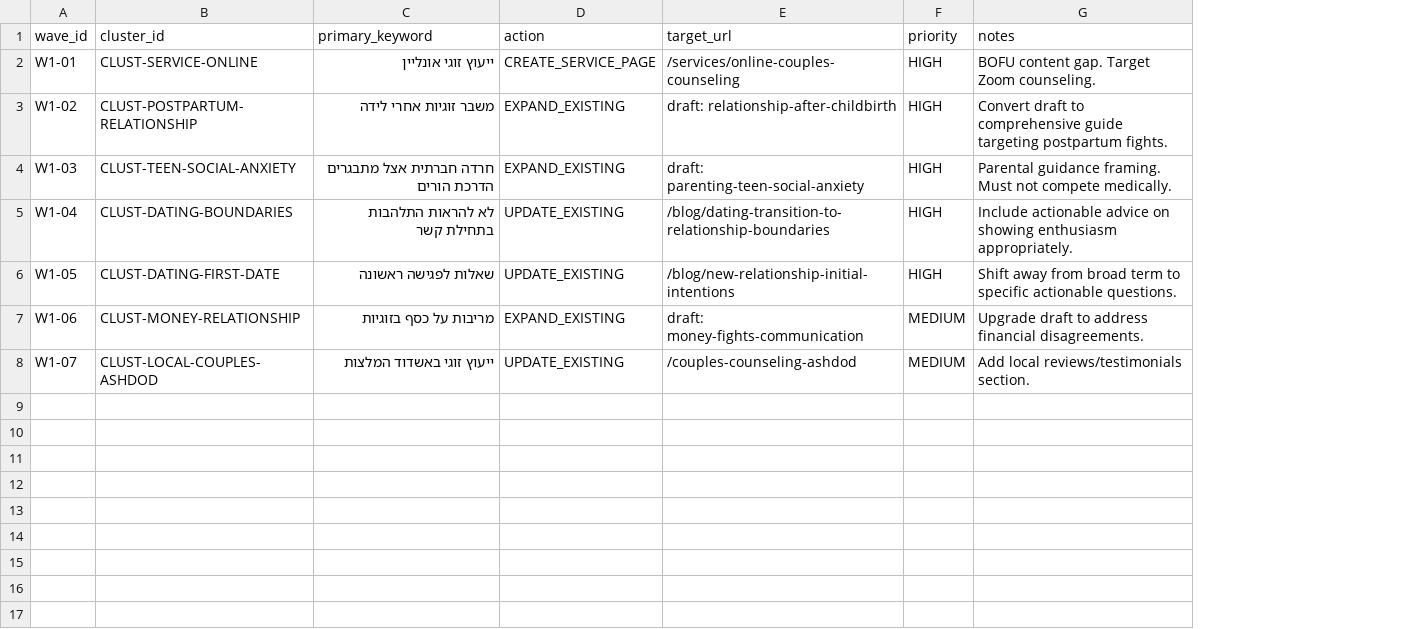
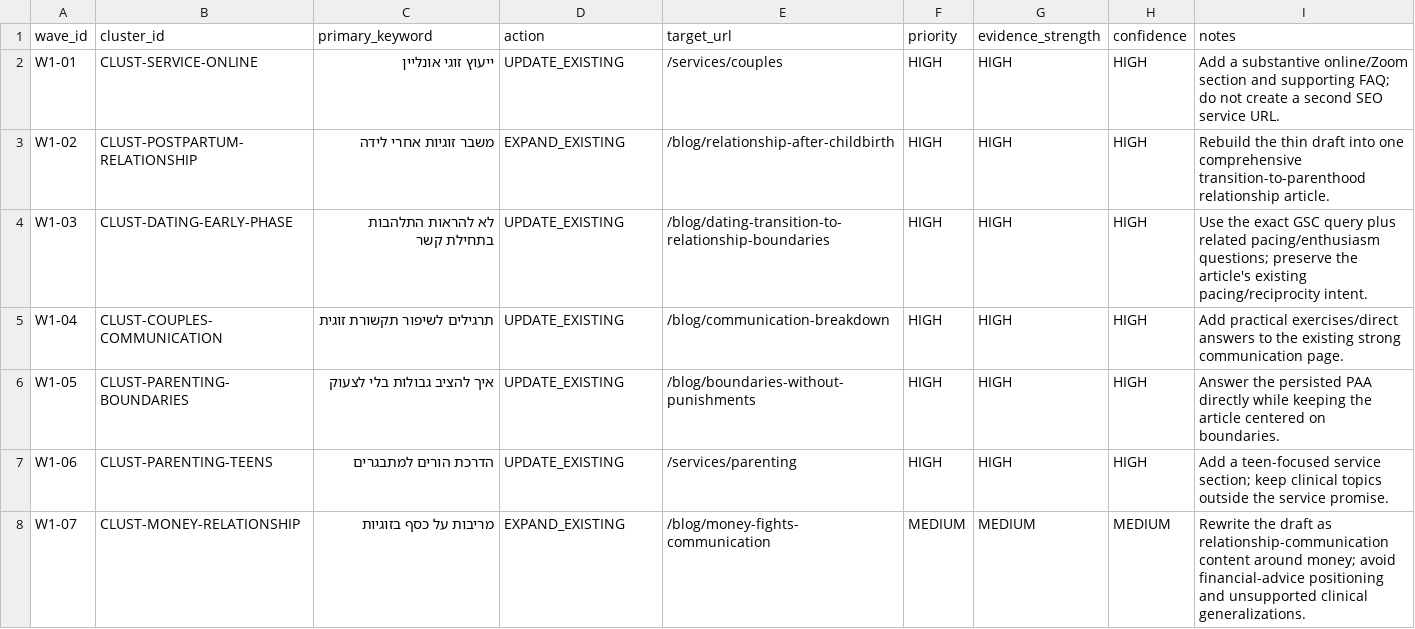
Before and after one commit to yanivsa/kesher-website, a CSV file: research/search-intelligence/wave1.csv, drawn as a sheet; addresses are those after the commit; the diff names each change by its address in the sheet, - before the commit and + after, or states it on an @@ line.

Commit message:
fix(seo): revise Wave 1 after phase 3 QA

```diff
--- a/research/search-intelligence/wave1.csv
+++ b/research/search-intelligence/wave1.csv
+column G (evidence_strength), rows 2-8: HIGH | HIGH | HIGH | HIGH | HIGH | HIGH | MEDIUM
+column H (confidence), rows 2-8: HIGH | HIGH | HIGH | HIGH | HIGH | HIGH | MEDIUM
-D2 (action): CREATE_SERVICE_PAGE
+D2 (action): UPDATE_EXISTING
-E2 (target_url): /services/online-couples-counseling
+E2 (target_url): /services/couples
-I2 (notes): BOFU content gap. Target Zoom counseling.
+I2 (notes): Add a substantive online/Zoom section and supporting FAQ; do not create a second SEO service URL.
-E3 (target_url): draft: relationship-after-childbirth
+E3 (target_url): /blog/relationship-after-childbirth
-I3 (notes): Convert draft to comprehensive guide targeting postpartum fights.
+I3 (notes): Rebuild the thin draft into one comprehensive transition-to-parenthood relationship article.
-B4 (cluster_id): CLUST-TEEN-SOCIAL-ANXIETY
+B4 (cluster_id): CLUST-DATING-EARLY-PHASE
-C4 (primary_keyword): חרדה חברתית אצל מתבגרים הדרכת הורים
+C4 (primary_keyword): לא להראות התלהבות בתחילת קשר
-D4 (action): EXPAND_EXISTING
+D4 (action): UPDATE_EXISTING
-E4 (target_url): draft: parenting-teen-social-anxiety
+E4 (target_url): /blog/dating-transition-to-relationship-boundaries
-I4 (notes): Parental guidance framing. Must not compete medically.
+I4 (notes): Use the exact GSC query plus related pacing/enthusiasm questions; preserve the article's existing pacing/reciprocity intent.
-B5 (cluster_id): CLUST-DATING-BOUNDARIES
+B5 (cluster_id): CLUST-COUPLES-COMMUNICATION
-C5 (primary_keyword): לא להראות התלהבות בתחילת קשר
+C5 (primary_keyword): תרגילים לשיפור תקשורת זוגית
-E5 (target_url): /blog/dating-transition-to-relationship-boundaries
+E5 (target_url): /blog/communication-breakdown
-I5 (notes): Include actionable advice on showing enthusiasm appropriately.
+I5 (notes): Add practical exercises/direct answers to the existing strong communication page.
-B6 (cluster_id): CLUST-DATING-FIRST-DATE
+B6 (cluster_id): CLUST-PARENTING-BOUNDARIES
-C6 (primary_keyword): שאלות לפגישה ראשונה
+C6 (primary_keyword): איך להציב גבולות בלי לצעוק
-E6 (target_url): /blog/new-relationship-initial-intentions
+E6 (target_url): /blog/boundaries-without-punishments
-I6 (notes): Shift away from broad term to specific actionable questions.
+I6 (notes): Answer the persisted PAA directly while keeping the article centered on boundaries.
-B7 (cluster_id): CLUST-MONEY-RELATIONSHIP
+B7 (cluster_id): CLUST-PARENTING-TEENS
-C7 (primary_keyword): מריבות על כסף בזוגיות
+C7 (primary_keyword): הדרכת הורים למתבגרים
-D7 (action): EXPAND_EXISTING
+D7 (action): UPDATE_EXISTING
-E7 (target_url): draft: money-fights-communication
+E7 (target_url): /services/parenting
-F7 (priority): MEDIUM
+F7 (priority): HIGH
-I7 (notes): Upgrade draft to address financial disagreements.
+I7 (notes): Add a teen-focused service section; keep clinical topics outside the service promise.
-B8 (cluster_id): CLUST-LOCAL-COUPLES-ASHDOD
+B8 (cluster_id): CLUST-MONEY-RELATIONSHIP
-C8 (primary_keyword): ייעוץ זוגי באשדוד המלצות
+C8 (primary_keyword): מריבות על כסף בזוגיות
-D8 (action): UPDATE_EXISTING
+D8 (action): EXPAND_EXISTING
-E8 (target_url): /couples-counseling-ashdod
+E8 (target_url): /blog/money-fights-communication
-I8 (notes): Add local reviews/testimonials section.
+I8 (notes): Rewrite the draft as relationship-communication content around money; avoid financial-advice positioning and unsupported clinical generalizations.
```
